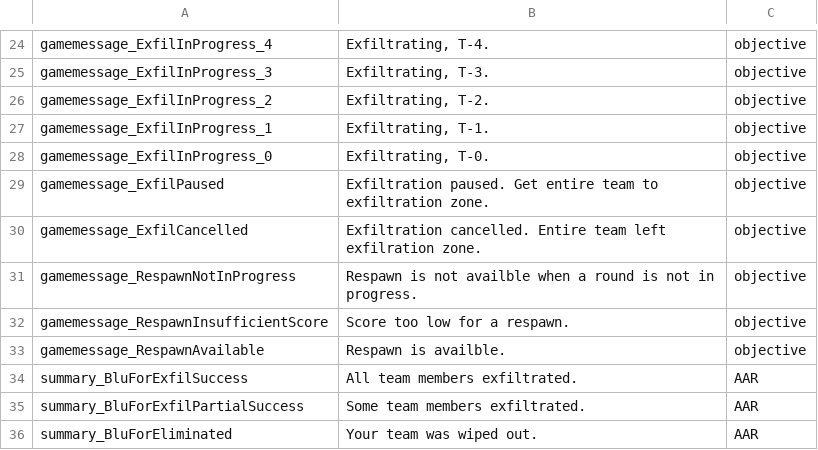
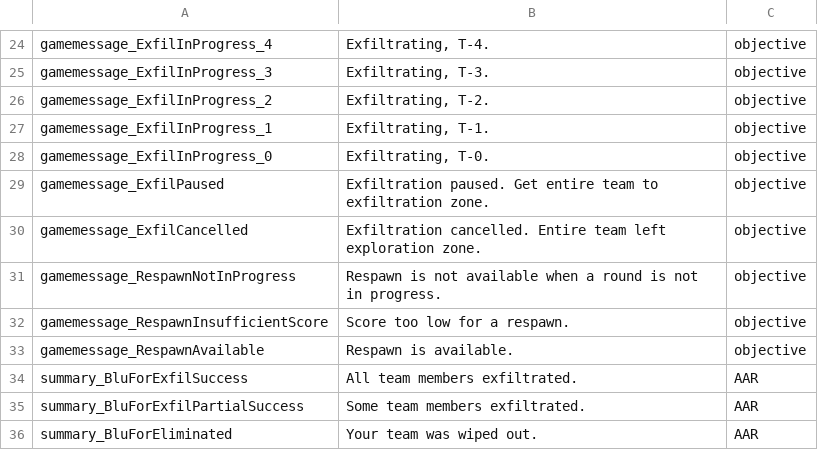
Before and after one commit to JakBaranowski/ground-branch-game-modes, a CSV file: GroundBranch/Content/Localization/GroundBranch/en/BreakThrough.csv, drawn as a sheet; only a part is shown, gaps mark what is left out; the diff names each change by its address in the sheet, - before the commit and + after, or states it on an @@ line.

```diff
--- a/GroundBranch/Content/Localization/GroundBranch/en/BreakThrough.csv
+++ b/GroundBranch/Content/Localization/GroundBranch/en/BreakThrough.csv
-B30: …team left exfilration zone.
+B30: …team left exploration zone.
-B31: …is not availble when a…
+B31: …is not available when a…
-B33: Respawn is availble.
+B33: Respawn is available.
```
Also changed, not shown: GroundBranch/Content/Localization/GroundBranch/en/BreakOut.csv, GroundBranch/Content/Localization/GroundBranch/en/KillConfirmed.csv, 15 other files.
